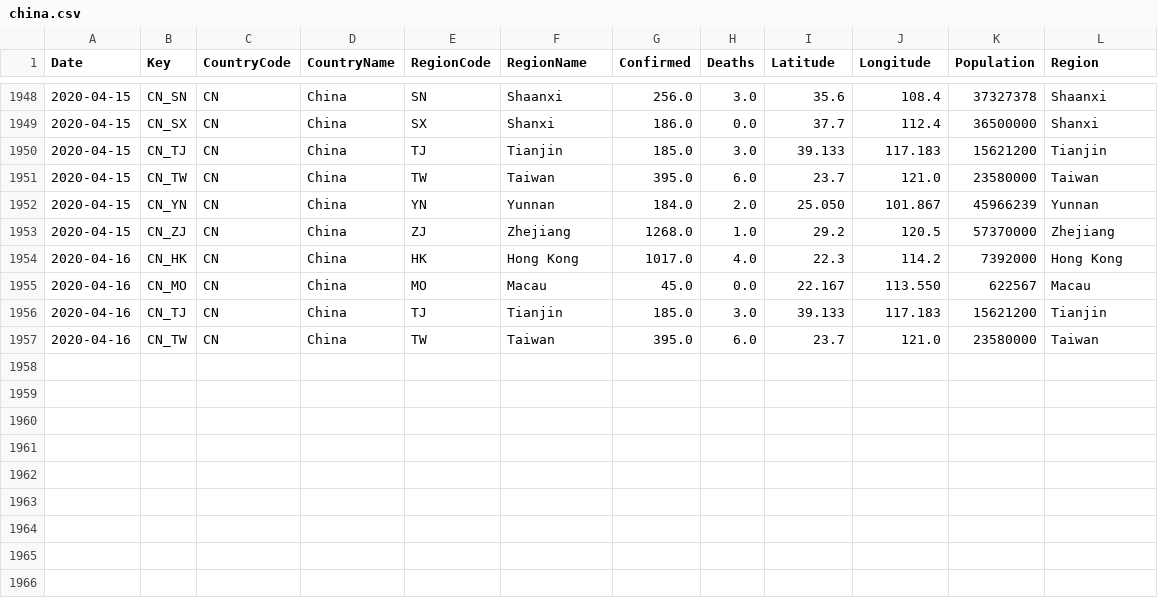
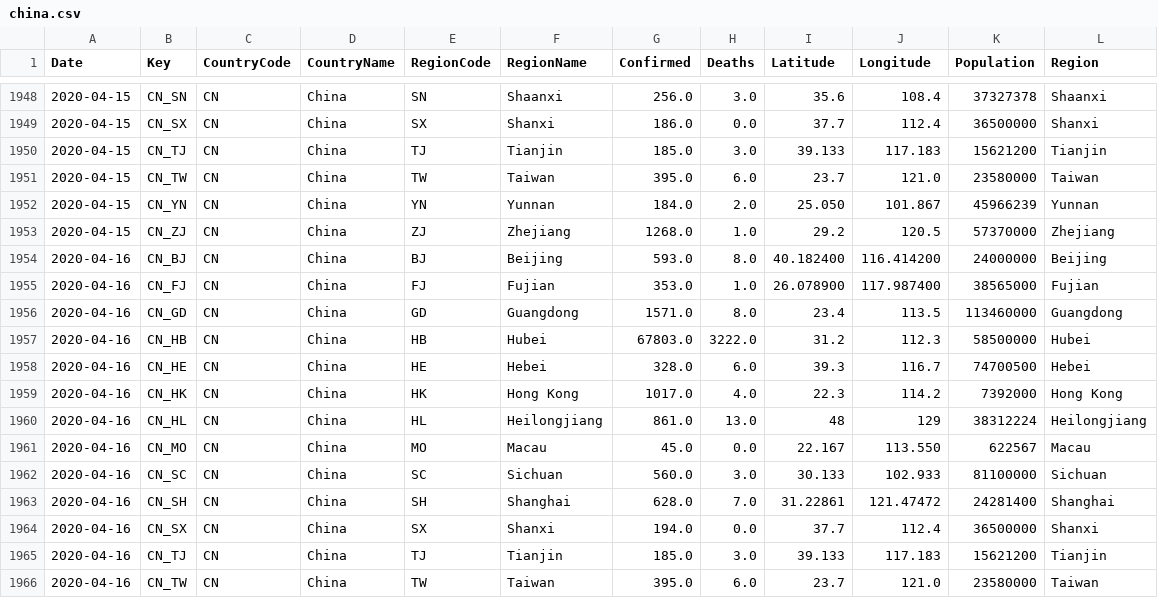
Before and after one commit to sfrias/data, a CSV file: china.csv, drawn as a sheet; only a part is shown, gaps mark what is left out; the diff names each change by its address in the sheet, - before the commit and + after, or states it on an @@ line.

```diff
--- a/china.csv
+++ b/china.csv
+row 1954: 2020-04-16 | CN_BJ | CN | China | BJ | Beijing | 593.0 | 8.0 | 40.182400 | 116.414200 | 24000000 | Beijing
+row 1955: 2020-04-16 | CN_FJ | CN | China | FJ | Fujian | 353.0 | 1.0 | 26.078900 | 117.987400 | 38565000 | Fujian
+row 1956: 2020-04-16 | CN_GD | CN | China | GD | Guangdong | 1571.0 | 8.0 | 23.4 | 113.5 | 113460000 | Guangdong
+row 1957: 2020-04-16 | CN_HB | CN | China | HB | Hubei | 67803.0 | 3222.0 | 31.2 | 112.3 | 58500000 | Hubei
+row 1958: 2020-04-16 | CN_HE | CN | China | HE | Hebei | 328.0 | 6.0 | 39.3 | 116.7 | 74700500 | Hebei
+row 1960: 2020-04-16 | CN_HL | CN | China | HL | Heilongjiang | 861.0 | 13.0 | 48 | 129 | 38312224 | Heilongjiang
+row 1962: 2020-04-16 | CN_SC | CN | China | SC | Sichuan | 560.0 | 3.0 | 30.133 | 102.933 | 81100000 | Sichuan
+row 1963: 2020-04-16 | CN_SH | CN | China | SH | Shanghai | 628.0 | 7.0 | 31.22861 | 121.47472 | 24281400 | Shanghai
+row 1964: 2020-04-16 | CN_SX | CN | China | SX | Shanxi | 194.0 | 0.0 | 37.7 | 112.4 | 36500000 | Shanxi
```
Also changed, not shown: cn.csv, data_categories.csv, 18 other files.
